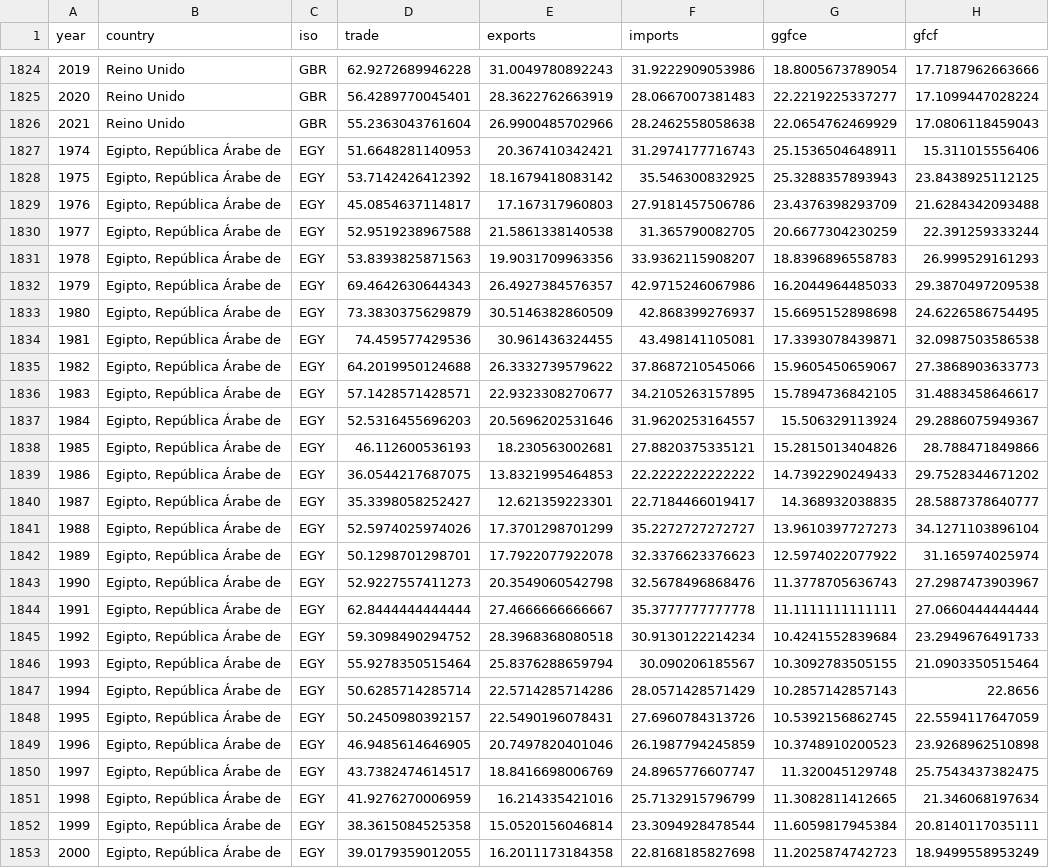
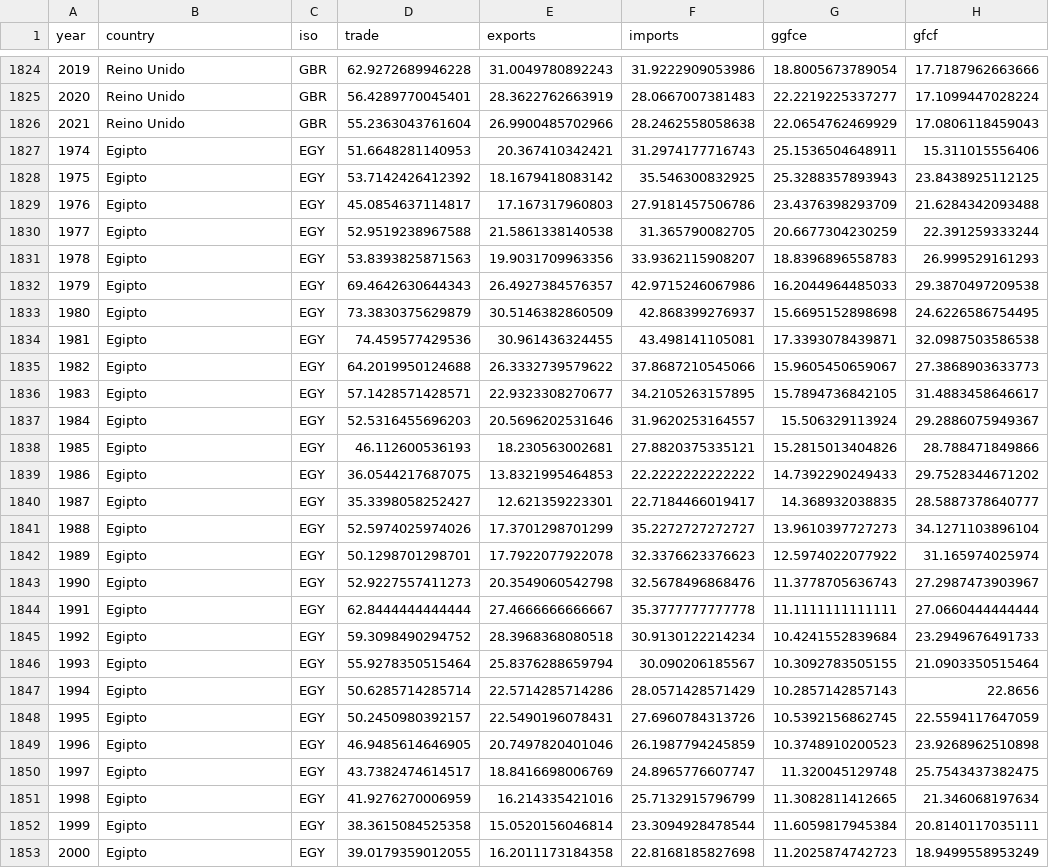
Before and after one commit to valegrei/gdp-growth-forecast, a CSV file: gdp_growth_forecasting/data/wb_dataset_prep.csv, drawn as a sheet; only a part is shown, gaps mark what is left out; the diff covers the shown part only; the diff names each change by its address in the sheet, - before the commit and + after, or states it on an @@ line.

```diff
--- a/gdp_growth_forecasting/data/wb_dataset_prep.csv
+++ b/gdp_growth_forecasting/data/wb_dataset_prep.csv
-B1827:B1853 (country): Egipto, República Árabe de
+B1827:B1853 (country): Egipto
```
Also changed, not shown: 130 edited cells elsewhere in this file, gdp_growth_forecasting/data/WBdataset.csv, 1 other file.
